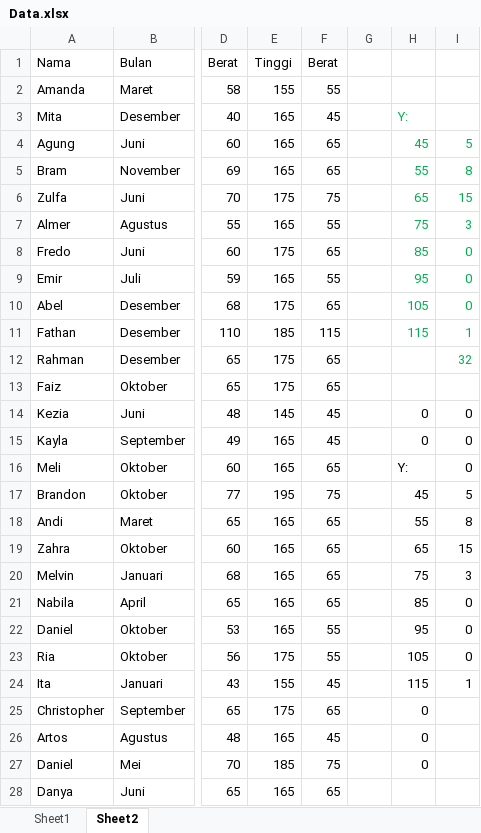
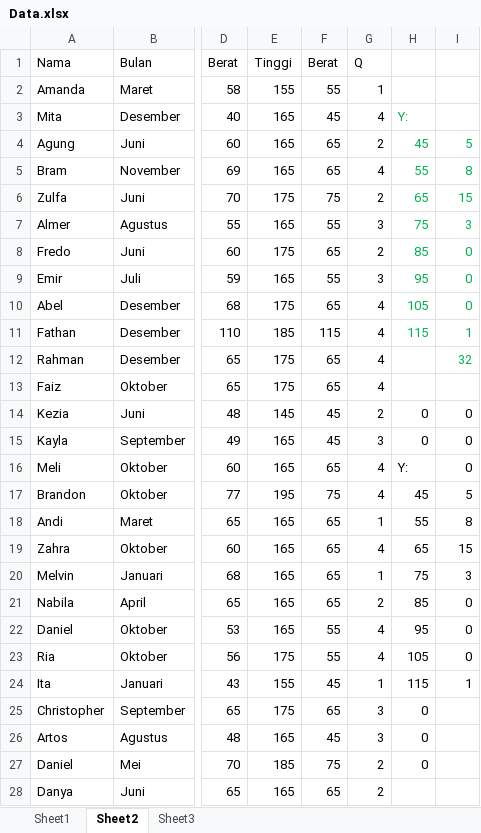
Before and after one commit to azral1962/Notes, an Excel workbook: tocomplete/RVSLIDES/Data.xlsx, sheet Sheet2, drawn as a sheet; only a part is shown, gaps mark what is left out; values as stored, in another font and other column widths than the file's, no borders; the diff covers the shown part only; the diff names each change by its address in the sheet, - before the commit and + after, or states it on an @@ line.

```diff
--- a/tocomplete/RVSLIDES/Data.xlsx (sheet Sheet2)
+++ b/tocomplete/RVSLIDES/Data.xlsx (sheet Sheet2)
+sheet tab: Sheet3
-G1: (empty)
+G1: Q
-G2: (empty)
+G2: 1
-G3: (empty)
+G3: 4
-G4: (empty)
+G4: 2
-G5: (empty)
+G5: 4
-G6: (empty)
+G6: 2
-G7: (empty)
+G7: 3
-G8: (empty)
+G8: 2
-G9: (empty)
+G9: 3
-G10:G13: (empty)
+G10:G13: 4
-G14: (empty)
+G14: 2
-G15: (empty)
+G15: 3
-G16:G17: (empty)
+G16:G17: 4
-G18: (empty)
+G18: 1
-G19: (empty)
+G19: 4
-G20: (empty)
+G20: 1
-G21: (empty)
+G21: 2
-G22:G23: (empty)
+G22:G23: 4
-G24: (empty)
+G24: 1
-G25:G26: (empty)
+G25:G26: 3
-G27:G28: (empty)
+G27:G28: 2
```
Also changed, not shown: 8 edited cells elsewhere in this sheet, 7 other files.
